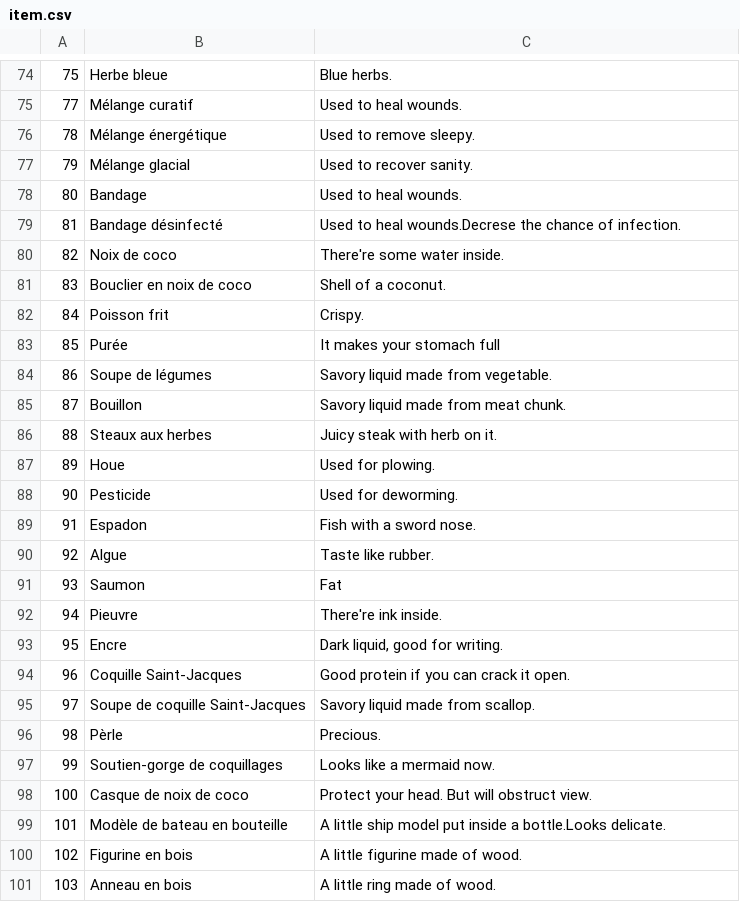
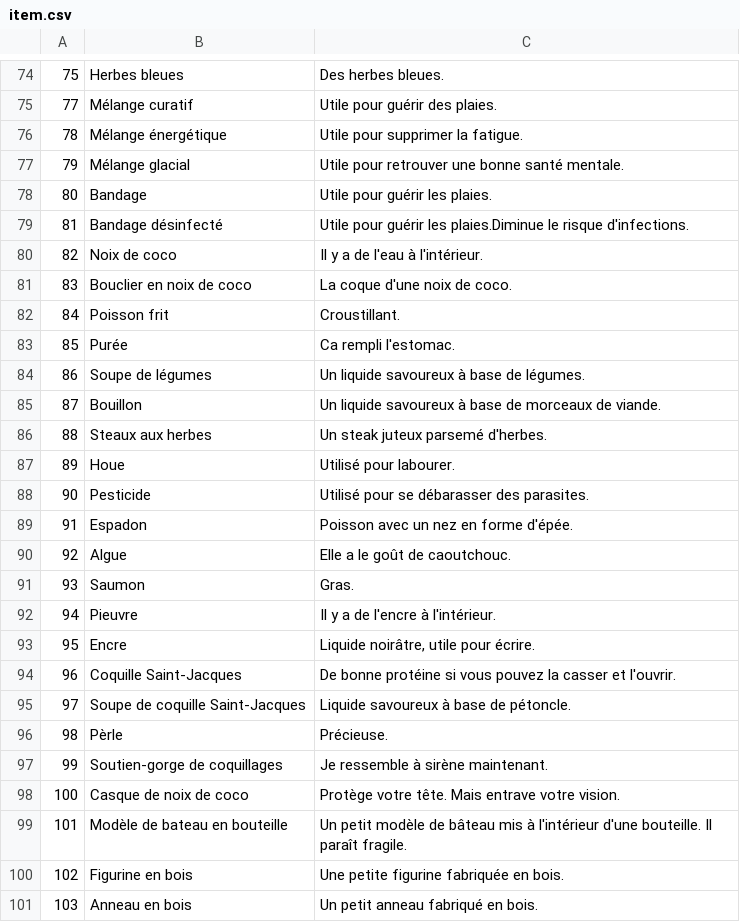
Before and after one commit to justusgamelab2016/LW-translation, a CSV file: language/fr/item.csv, drawn as a sheet; only a part is shown, gaps mark what is left out; the diff covers the shown part only.

```diff
--- a/language/fr/item.csv
+++ b/language/fr/item.csv
@@ -74,28 +74,28 @@
-75,Herbe bleue,Blue herbs.
-77,Mélange curatif,Used to heal wounds.
-78,Mélange énergétique,Used to remove sleepy.
-79,Mélange glacial,Used to recover sanity.
-80,Bandage,Used to heal wounds.
-81,Bandage désinfecté,Used to heal wounds.Decrese the chance of infection.
-82,Noix de coco,There're some water inside.
-83,Bouclier en noix de coco,Shell of a coconut.
-84,Poisson frit,Crispy.
-85,Purée,It makes your stomach full
-86,Soupe de légumes,Savory liquid made from vegetable.
-87,Bouillon,Savory liquid made from meat chunk.
-88,Steaux aux herbes,Juicy steak with herb on it.
-89,Houe,Used for plowing.
-90,Pesticide,Used for deworming.
-91,Espadon,Fish with a sword nose.
-92,Algue,Taste like rubber.
-93,Saumon,Fat
-94,Pieuvre,There're ink inside.
-95,Encre,"Dark liquid, good for writing."
-96,Coquille Saint-Jacques,Good protein if you can crack it open.
-97,Soupe de coquille Saint-Jacques,Savory liquid made from scallop.
-98,Pèrle,Precious.
-99,Soutien-gorge de coquillages,Looks like a mermaid now.
-100,Casque de noix de coco,Protect your head. But will obstruct view.
-101,Modèle de bateau en bouteille,A little ship model put inside a bottle.Looks delicate.
-102,Figurine en bois,A little figurine made of wood.
-103,Anneau en bois,A little ring made of wood.
+75,Herbes bleues,Des herbes bleues.
+77,Mélange curatif,Utile pour guérir des plaies.
+78,Mélange énergétique,Utile pour supprimer la fatigue.
+79,Mélange glacial,Utile pour retrouver une bonne santé mentale.
+80,Bandage,Utile pour guérir les plaies.
+81,Bandage désinfecté,Utile pour guérir les plaies.Diminue le risque d'infections.
+82,Noix de coco,Il y a de l'eau à l'intérieur.
+83,Bouclier en noix de coco,La coque d'une noix de coco.
+84,Poisson frit,Croustillant.
+85,Purée,Ca rempli l'estomac.
+86,Soupe de légumes,Un liquide savoureux à base de légumes.
+87,Bouillon,Un liquide savoureux à base de morceaux de viande.
+88,Steaux aux herbes,Un steak juteux parsemé d'herbes.
+89,Houe,Utilisé pour labourer.
+90,Pesticide,Utilisé pour se débarasser des parasites.
+91,Espadon,Poisson avec un nez en forme d'épée.
+92,Algue,Elle a le goût de caoutchouc.
+93,Saumon,Gras.
+94,Pieuvre,Il y a de l'encre à l'intérieur.
+95,Encre,"Liquide noirâtre, utile pour écrire."
+96,Coquille Saint-Jacques,De bonne protéine si vous pouvez la casser et l'ouvrir.
+97,Soupe de coquille Saint-Jacques,Liquide savoureux à base de pétoncle.
+98,Pèrle,Précieuse.
+99,Soutien-gorge de coquillages,Je ressemble à sirène maintenant.
+100,Casque de noix de coco,Protège votre tête. Mais entrave votre vision.
+101,Modèle de bateau en bouteille,Un petit modèle de bâteau mis à l'intérieur d'une bouteille. Il paraît fragile.
+102,Figurine en bois,Une petite figurine fabriquée en bois.
+103,Anneau en bois,Un petit anneau fabriqué en bois.
```
Also changed, not shown: 116 edited cells elsewhere in this file.
